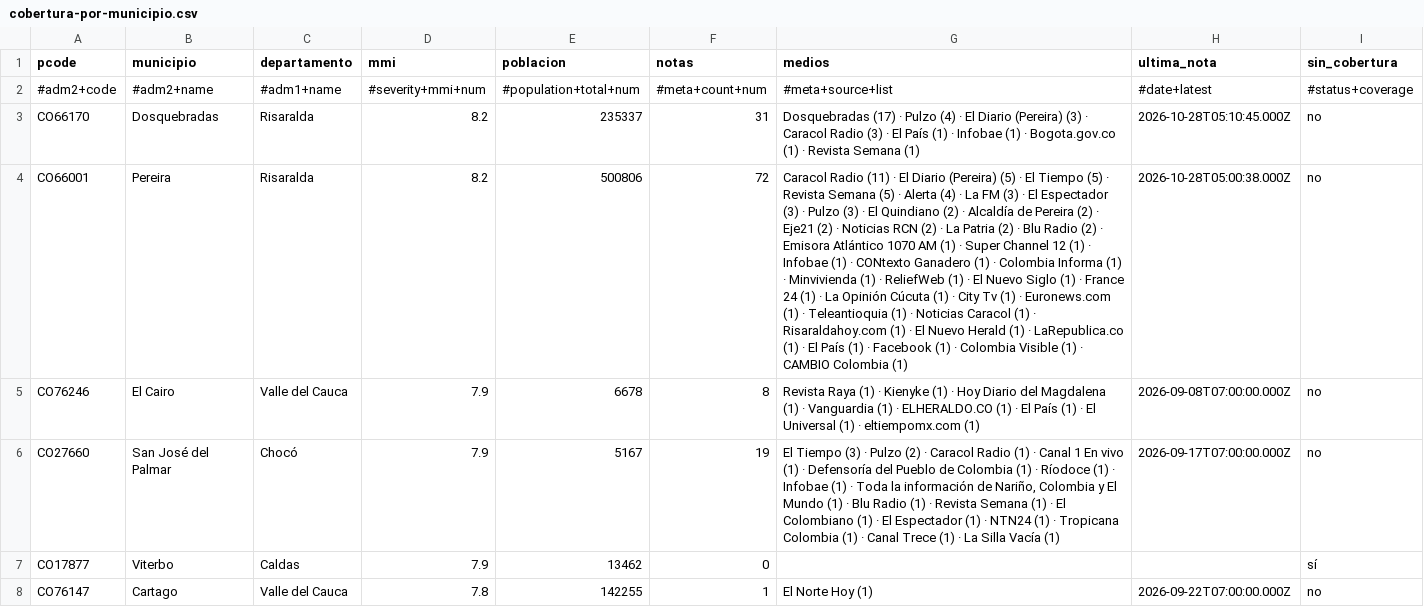
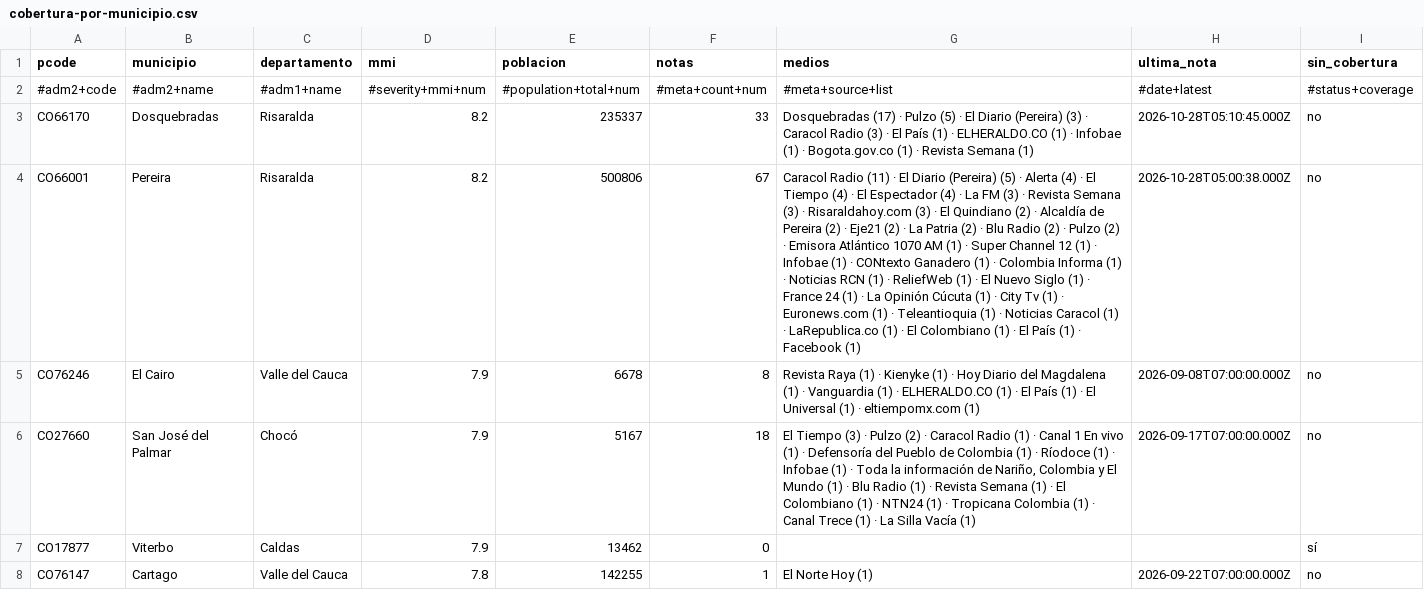
Before and after one commit to YesidAlmanzaGamba/report_cali, a CSV file: data/export/cobertura-por-municipio.csv, drawn as a sheet; only a part is shown; the diff covers the shown part only; the diff names each change by its address in the sheet, - before the commit and + after, or states it on an @@ line.

```diff
--- a/data/export/cobertura-por-municipio.csv
+++ b/data/export/cobertura-por-municipio.csv
-F3 (notas): 31
+F3 (notas): 33
-G3 (medios): …· Pulzo (4) · El Diario (Pereira) (3) · Caracol Radio (3) · El País (1) ·…
+G3 (medios): …· Pulzo (5) · El Diario (Pereira) (3) · Caracol Radio (3) · El País (1) · ELHERALDO.CO (1) ·…
-F4 (notas): 72
+F4 (notas): 67
-G4 (medios): …(5) · El Tiempo (5) · Revista Semana (5) · Alerta (4) · La FM (3) · El Espectador (3) · Pulzo (3) · El Quindiano (2) · Alcaldía de Pereira (2) · Eje21 (2) · Noticias RCN (2) · La Patria (2) · Blu Radio (2) · Emisora Atlántico 1070 AM (1) · Super Channel 12 (1) · Infobae (1) · CONtexto Ganadero (1) · Colombia Informa (1) · Minvivienda (1) · ReliefWeb (1) · El Nuevo Siglo (1) · France 24 (1) · La Opinión Cúcuta (1) · City Tv (1) · Euronews.com (1) · Teleantioquia (1) · Noticias Caracol (1) · Risaraldahoy.com (1) · El Nuevo Herald (1) · LaRepublica.co (1) · El País (1) · Facebook (1) · Colombia Visible (1) · CAMBIO Colombia (1)
+G4 (medios): …(5) · Alerta (4) · El Tiempo (4) · El Espectador (4) · La FM (3) · Revista Semana (3) · Risaraldahoy.com (3) · El Quindiano (2) · Alcaldía de Pereira (2) · Eje21 (2) · La Patria (2) · Blu Radio (2) · Pulzo (2) · Emisora Atlántico 1070 AM (1) · Super Channel 12 (1) · Infobae (1) · CONtexto Ganadero (1) · Colombia Informa (1) · Noticias RCN (1) · ReliefWeb (1) · El Nuevo Siglo (1) · France 24 (1) · La Opinión Cúcuta (1) · City Tv (1) · Euronews.com (1) · Teleantioquia (1) · Noticias Caracol (1) · LaRepublica.co (1) · El Colombiano (1) · El País (1) · Facebook (1)
-F6 (notas): 19
+F6 (notas): 18
-G6 (medios): …(1) · El Espectador (1) · NTN24 (1)…
+G6 (medios): …(1) · NTN24 (1)…
```
Also changed, not shown: 1 added row, 2 removed rows and 32 edited cells elsewhere in this file, 4 other files.
